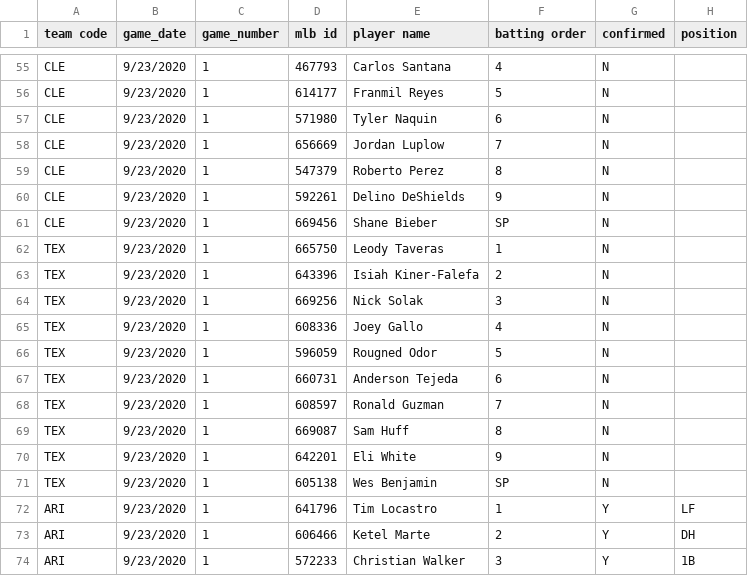
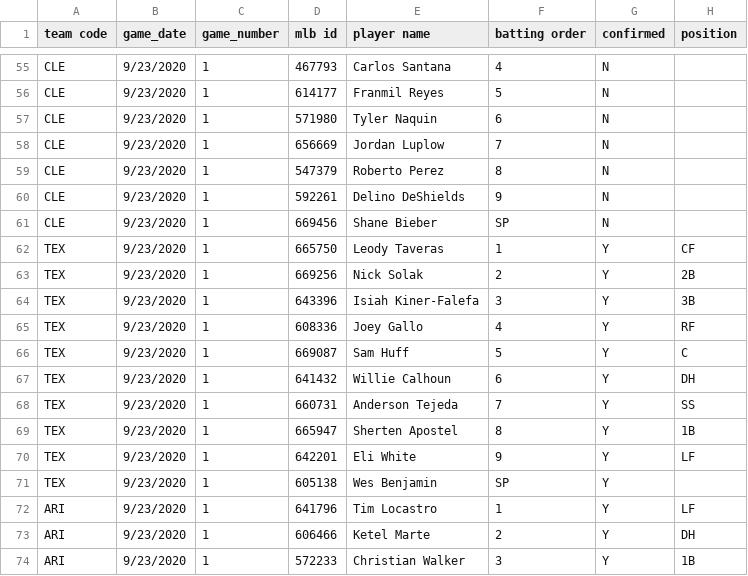
Before and after one commit to justinmof/MLBSheets-CSV-Files, a CSV file: BM-Lineup-Data1.csv, drawn as a sheet; only a part is shown, gaps mark what is left out.

```diff
--- a/BM-Lineup-Data1.csv
+++ b/BM-Lineup-Data1.csv
@@ -61,12 +61,12 @@ CLE,9/23/2020,1,592261,Delino DeShields,9,N,
 CLE,9/23/2020,1,669456,Shane Bieber,SP,N,
-TEX,9/23/2020,1,665750,Leody Taveras,1,N,
-TEX,9/23/2020,1,643396,Isiah Kiner-Falefa,2,N,
-TEX,9/23/2020,1,669256,Nick Solak,3,N,
-TEX,9/23/2020,1,608336,Joey Gallo,4,N,
-TEX,9/23/2020,1,596059,Rougned Odor,5,N,
-TEX,9/23/2020,1,660731,Anderson Tejeda,6,N,
-TEX,9/23/2020,1,608597,Ronald Guzman,7,N,
-TEX,9/23/2020,1,669087,Sam Huff,8,N,
-TEX,9/23/2020,1,642201,Eli White,9,N,
-TEX,9/23/2020,1,605138,Wes Benjamin,SP,N,
+TEX,9/23/2020,1,665750,Leody Taveras,1,Y,CF
+TEX,9/23/2020,1,669256,Nick Solak,2,Y,2B
+TEX,9/23/2020,1,643396,Isiah Kiner-Falefa,3,Y,3B
+TEX,9/23/2020,1,608336,Joey Gallo,4,Y,RF
+TEX,9/23/2020,1,669087,Sam Huff,5,Y,C
+TEX,9/23/2020,1,641432,Willie Calhoun,6,Y,DH
+TEX,9/23/2020,1,660731,Anderson Tejeda,7,Y,SS
+TEX,9/23/2020,1,665947,Sherten Apostel,8,Y,1B
+TEX,9/23/2020,1,642201,Eli White,9,Y,LF
+TEX,9/23/2020,1,605138,Wes Benjamin,SP,Y,
 ARI,9/23/2020,1,641796,Tim Locastro,1,Y,LF
```
Also changed, not shown: BM-Lineup-Data.csv.
